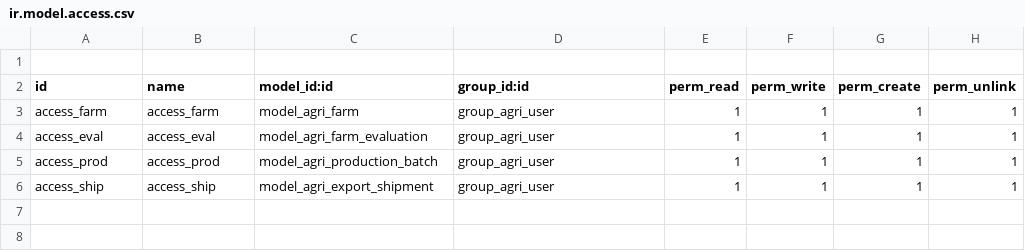
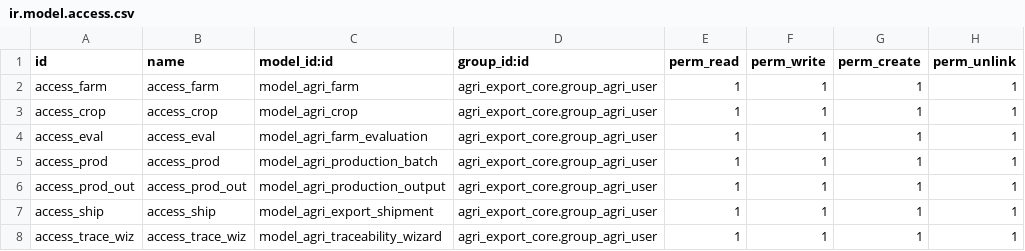
Before and after one commit to Abdelrhman272/MathEgypt, a CSV file: addons/agri_export_core/security/ir.model.access.csv, drawn as a sheet.

Commit message:
Fix access rights: grant agri group to internal users + add missing model access

```diff
--- a/addons/agri_export_core/security/ir.model.access.csv
+++ b/addons/agri_export_core/security/ir.model.access.csv
@@ -1,6 +1,8 @@
-
 id,name,model_id:id,group_id:id,perm_read,perm_write,perm_create,perm_unlink
-access_farm,access_farm,model_agri_farm,group_agri_user,1,1,1,1
-access_eval,access_eval,model_agri_farm_evaluation,group_agri_user,1,1,1,1
-access_prod,access_prod,model_agri_production_batch,group_agri_user,1,1,1,1
-access_ship,access_ship,model_agri_export_shipment,group_agri_user,1,1,1,1
+access_farm,access_farm,model_agri_farm,agri_export_core.group_agri_user,1,1,1,1
+access_crop,access_crop,model_agri_crop,agri_export_core.group_agri_user,1,1,1,1
+access_eval,access_eval,model_agri_farm_evaluation,agri_export_core.group_agri_user,1,1,1,1
+access_prod,access_prod,model_agri_production_batch,agri_export_core.group_agri_user,1,1,1,1
+access_prod_out,access_prod_out,model_agri_production_output,agri_export_core.group_agri_user,1,1,1,1
+access_ship,access_ship,model_agri_export_shipment,agri_export_core.group_agri_user,1,1,1,1
+access_trace_wiz,access_trace_wiz,model_agri_traceability_wizard,agri_export_core.group_agri_user,1,1,1,1
```
Also changed, not shown: 1 other file.
